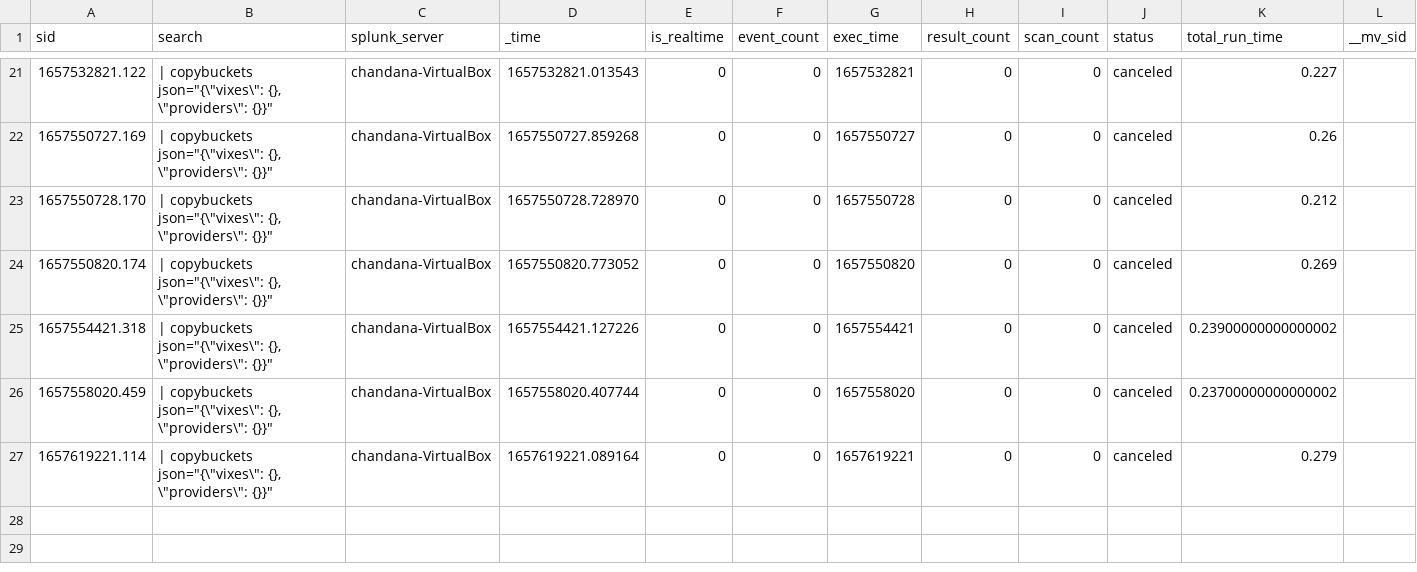
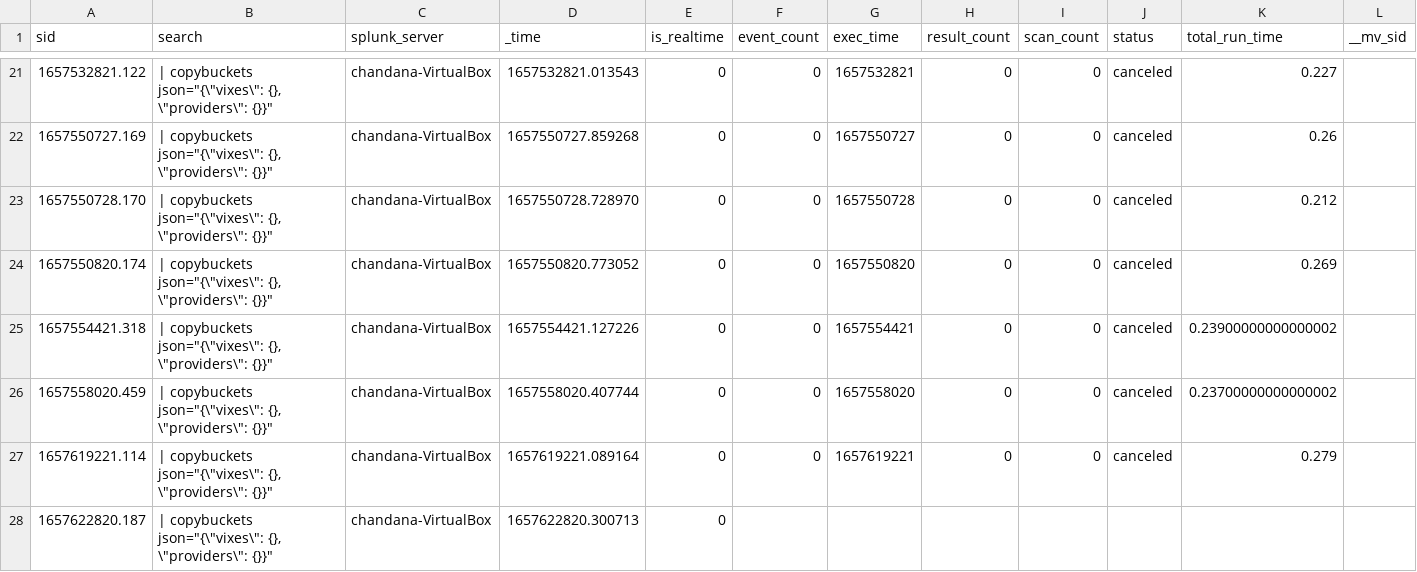
Before and after one commit to chanxxx1999/chandana, a CSV file: users/splunk-system-user/splunk_archiver/history/chandana-VirtualBox.csv, drawn as a sheet; only a part is shown, gaps mark what is left out; rows hold the shown columns only; the diff names each change by its address in the sheet, - before the commit and + after, or states it on an @@ line.

Commit message:
Auto: 217 MB,  1 file changed, 1 insertion(+)

```diff
--- a/users/splunk-system-user/splunk_archiver/history/chandana-VirtualBox.csv
+++ b/users/splunk-system-user/splunk_archiver/history/chandana-VirtualBox.csv
+row 28: 1657622820.187 | | copybuckets json="{\"vixes\": {}, \"providers\": {}}" | chandana-VirtualBox | 1657622820.300713 | 0
```
